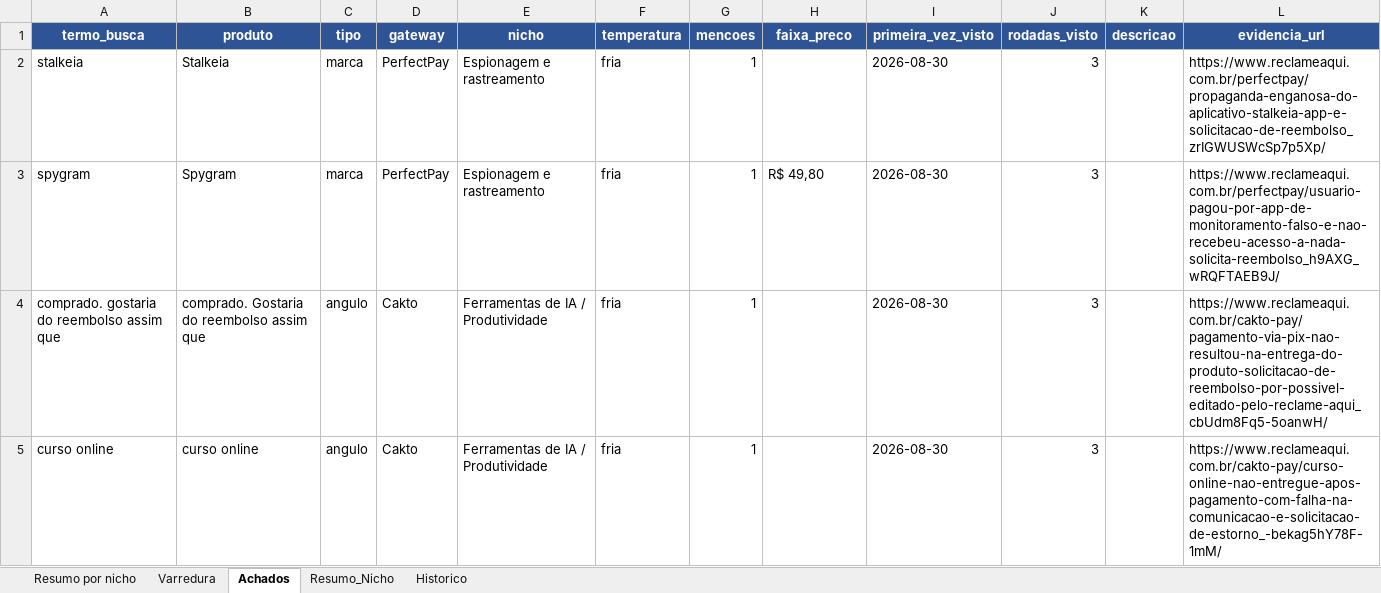
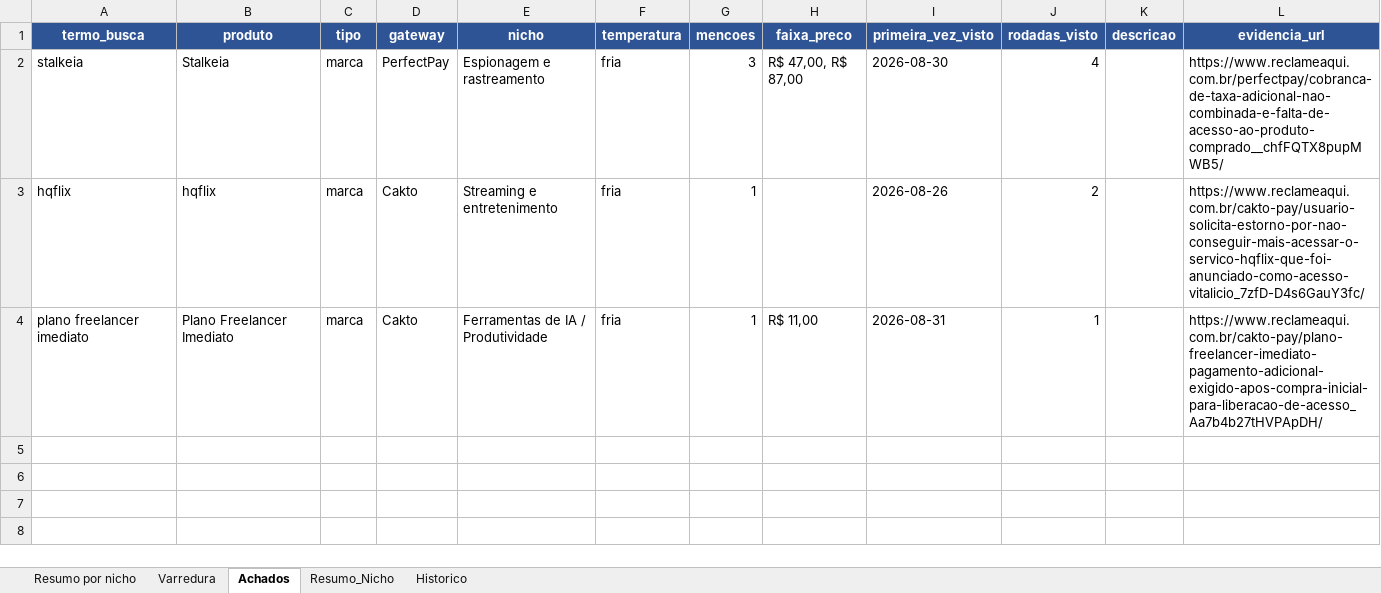
Before and after one commit to LucasRobs/lowticketswiki, an Excel workbook: Radar/radar-low-ticket.xlsx, sheet Achados, drawn as a sheet; values as stored, in another font and other column widths than the file's, no borders; removed rows and columns are numbered as before the commit, all else as after; the diff names each change by its address in the sheet, - before the commit and + after, or states it on an @@ line.

Commit message:
radar 2026-08-31: +15 novas, 1 atualizadas, 14 snapshots

```diff
--- a/Radar/radar-low-ticket.xlsx (sheet Achados)
+++ b/Radar/radar-low-ticket.xlsx (sheet Achados)
-G2 (mencoes): 1
+G2 (mencoes): 3
-H2 (faixa_preco): (empty)
+H2 (faixa_preco): R$ 47,00, R$ 87,00
-J2 (rodadas_visto): 3
+J2 (rodadas_visto): 4
-L2 (evidencia_url): https://www.reclameaqui.com.br/perfectpay/propaganda-enganosa-do-aplicativo-stalkeia-app-e-solicitacao-de-reembolso_zrIGWUSWcSp7p5Xp/
+L2 (evidencia_url): https://www.reclameaqui.com.br/perfectpay/cobranca-de-taxa-adicional-nao-combinada-e-falta-de-acesso-ao-produto-comprado__chfFQTX8pupMWB5/
-row 3: spygram | Spygram | marca | PerfectPay | Espionagem e rastreamento | fria | 1 | R$ 49,80 | 2026-08-30 | 3 |  | https://www.reclameaqui.com.br/perfectpay/usuario-pagou-por-app-de-monitoramento-falso-e-nao-recebeu-acesso-a-nada-solicita-reembolso_h9AXG_wRQFTAEB9J/
+row 3: hqflix | hqflix | marca | Cakto | Streaming e entretenimento | fria | 1 |  | 2026-08-26 | 2 |  | https://www.reclameaqui.com.br/cakto-pay/usuario-solicita-estorno-por-nao-conseguir-mais-acessar-o-servico-hqflix-que-foi-anunciado-como-acesso-vitalicio_7zfD-D4s6GauY3fc/
-A4 (termo_busca): comprado. gostaria do reembolso assim que
+A4 (termo_busca): plano freelancer imediato
-B4 (produto): comprado. Gostaria do reembolso assim que
+B4 (produto): Plano Freelancer Imediato
-C4 (tipo): angulo
+C4 (tipo): marca
-H4 (faixa_preco): (empty)
+H4 (faixa_preco): R$ 11,00
-I4 (primeira_vez_visto): 2026-08-30
+I4 (primeira_vez_visto): 2026-08-31
-J4 (rodadas_visto): 3
+J4 (rodadas_visto): 1
-L4 (evidencia_url): https://www.reclameaqui.com.br/cakto-pay/pagamento-via-pix-nao-resultou-na-entrega-do-produto-solicitacao-de-reembolso-por-possivel-editado-pelo-reclame-aqui_cbUdm8Fq5-5oanwH/
+L4 (evidencia_url): https://www.reclameaqui.com.br/cakto-pay/plano-freelancer-imediato-pagamento-adicional-exigido-apos-compra-inicial-para-liberacao-de-acesso_Aa7b4b27tHVPApDH/
-row 5: curso online | curso online | angulo | Cakto | Ferramentas de IA / Produtividade | fria | 1 |  | 2026-08-30 | 3 |  | https://www.reclameaqui.com.br/cakto-pay/curso-online-nao-entregue-apos-pagamento-com-falha-na-comunicacao-e-solicitacao-de-estorno_-bekag5hY78F-1mM/
```
Also changed, not shown: sheet Resumo_Nicho, sheet Historico, 47 other files.
